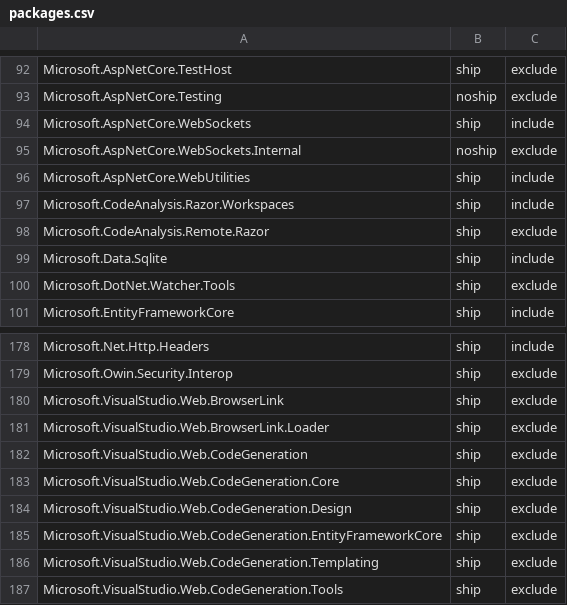
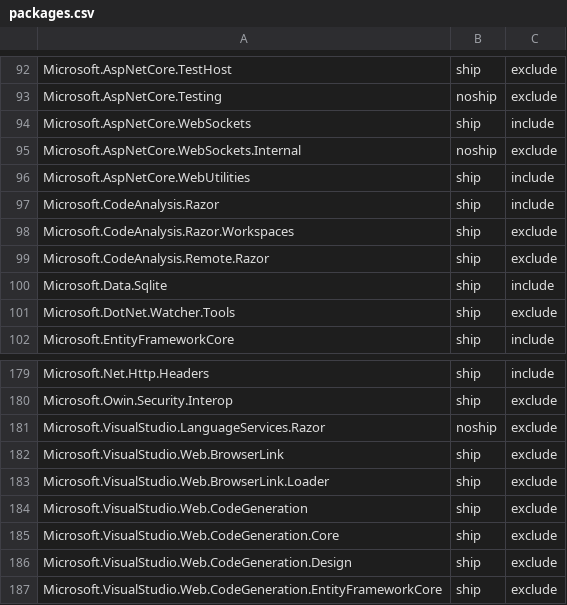
Before and after one commit to aspnet/Coherence, a CSV file: packages/packages.csv, drawn as a sheet; only a part is shown, gaps mark what is left out; the shorter side is filled out with more unchanged rows.

Commit message:
Update packages.csv
Some changes to Razor packages

```diff
--- a/packages/packages.csv
+++ b/packages/packages.csv
@@ -96,3 +96,4 @@ Microsoft.AspNetCore.WebSockets.Internal,noship,exclude
 Microsoft.AspNetCore.WebUtilities,ship,include
-Microsoft.CodeAnalysis.Razor.Workspaces,ship,include
+Microsoft.CodeAnalysis.Razor,ship,include
+Microsoft.CodeAnalysis.Razor.Workspaces,ship,exclude
 Microsoft.CodeAnalysis.Remote.Razor,ship,exclude
@@ -179,2 +180,3 @@ Microsoft.Net.Http.Headers,ship,include
 Microsoft.Owin.Security.Interop,ship,exclude
+Microsoft.VisualStudio.LanguageServices.Razor,noship,exclude
 Microsoft.VisualStudio.Web.BrowserLink,ship,exclude
```
